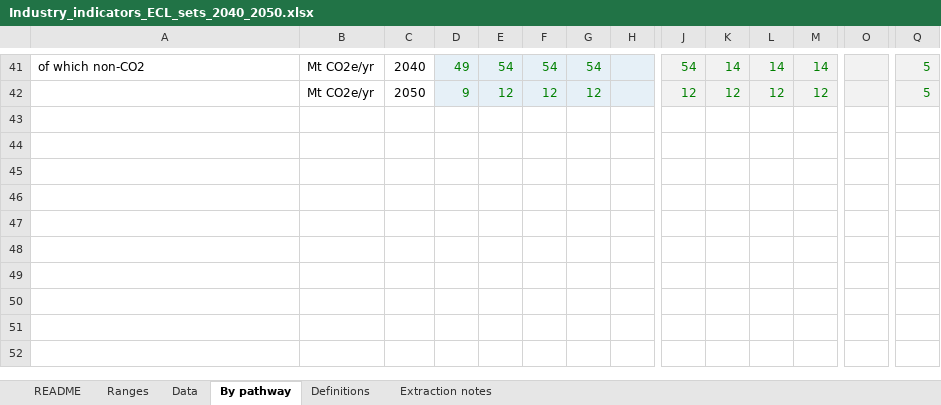
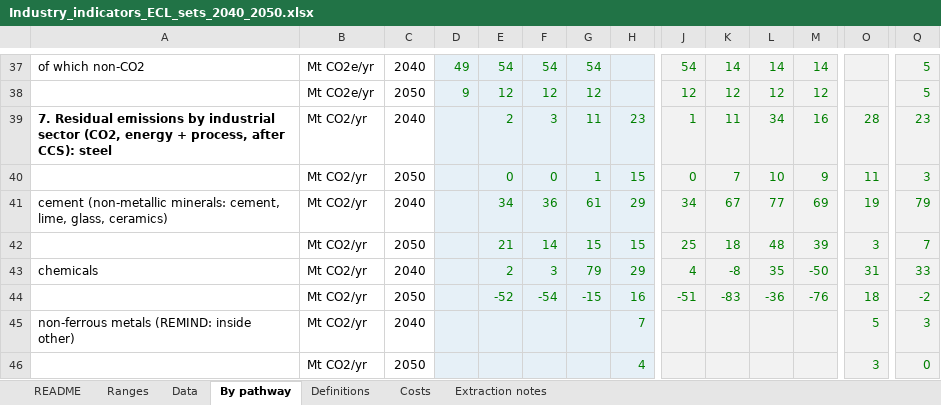
Before and after one commit to EUClimateAdvisoryBoard/ESABCCMethodHub, an Excel workbook: scripts/pathway-screening/chapter1-industry/Industry_indicators_ECL_sets_2040_2050.xlsx, sheet By pathway, drawn as a sheet; only a part is shown, gaps mark what is left out; values as stored, in another font and other column widths than the file's, no borders; rows hold the shown columns only; the diff covers the shown part only; the diff names each change by its address in the sheet, - before the commit and + after, or states it on an @@ line.

```diff
--- a/scripts/pathway-screening/chapter1-industry/Industry_indicators_ECL_sets_2040_2050.xlsx (sheet By pathway)
+++ b/scripts/pathway-screening/chapter1-industry/Industry_indicators_ECL_sets_2040_2050.xlsx (sheet By pathway)
+sheet tab: Costs
+row 39: 7. Residual emissions by industrial sector (CO2, energy + process, after CCS): steel | Mt CO2/yr | 2040 |  | 2 | 3 | 11 | 23 | 1 | 11 | 34 | 16 | 28 | 23
+row 40:  | Mt CO2/yr | 2050 |  | 0 | 0 | 1 | 15 | 0 | 7 | 10 | 9 | 11 | 3
+row 41: cement (non-metallic minerals: cement, lime, glass, ceramics) | Mt CO2/yr | 2040 |  | 34 | 36 | 61 | 29 | 34 | 67 | 77 | 69 | 19 | 79
+row 42:  | Mt CO2/yr | 2050 |  | 21 | 14 | 15 | 15 | 25 | 18 | 48 | 39 | 3 | 7
+row 43: chemicals | Mt CO2/yr | 2040 |  | 2 | 3 | 79 | 29 | 4 | -8 | 35 | -50 | 31 | 33
+row 44:  | Mt CO2/yr | 2050 |  | -52 | -54 | -15 | 16 | -51 | -83 | -36 | -76 | 18 | -2
+row 45: non-ferrous metals (REMIND: inside other) | Mt CO2/yr | 2040 |  |  |  |  | 7 |  |  |  |  | 5 | 3
+row 46:  | Mt CO2/yr | 2050 |  |  |  |  | 4 |  |  |  |  | 3 | 0
```
Also changed, not shown: 8 added rows, 4 removed rows and 1 edited cell elsewhere in this sheet, sheet Data, sheet Ranges, sheet Extraction notes, sheet Definitions, sheet README, formulas that keep their value, 12 other files.
